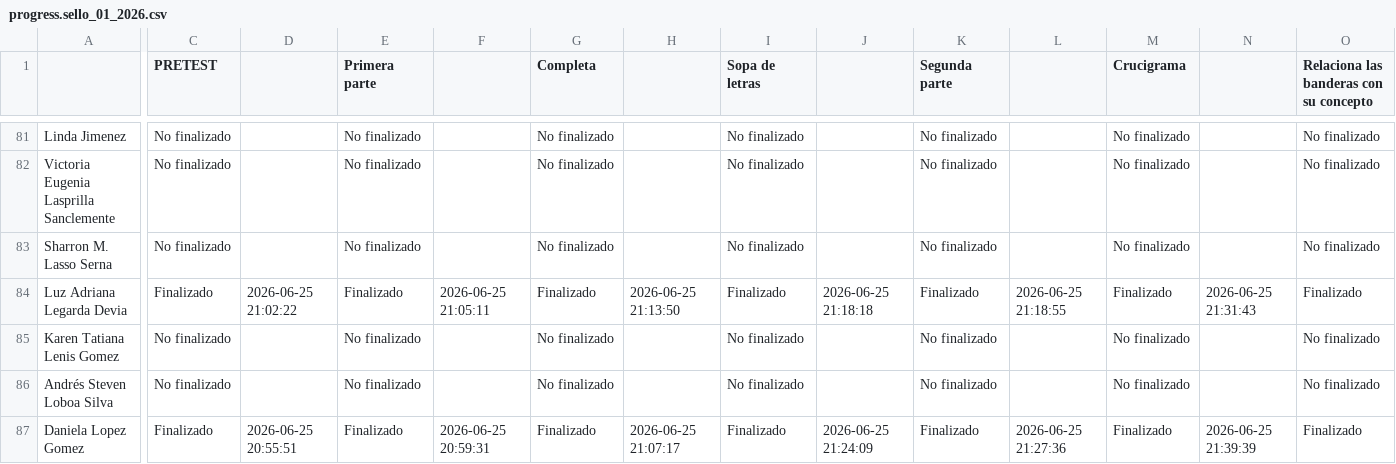
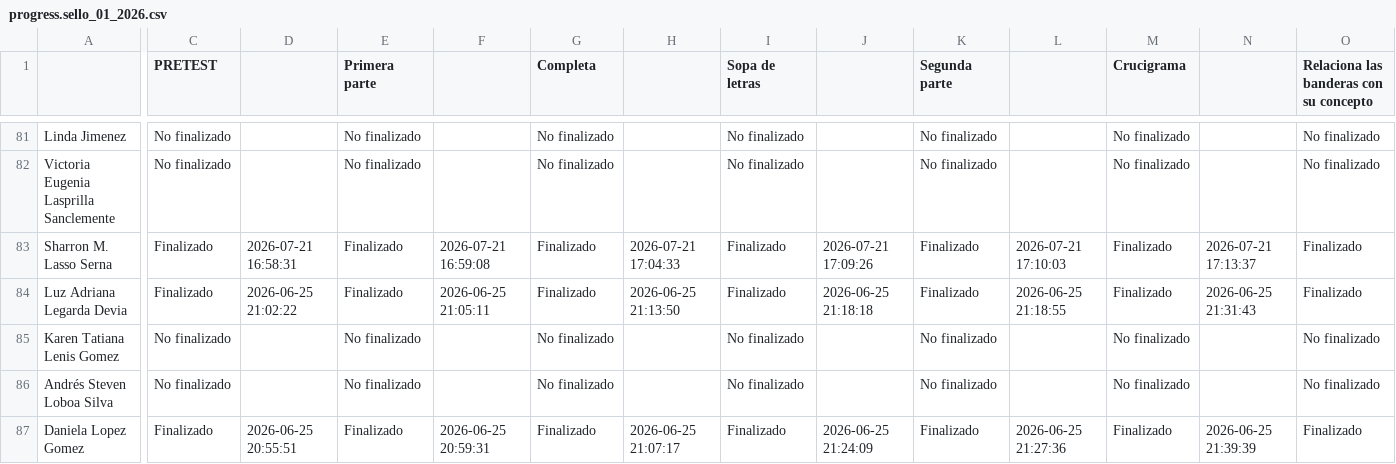
Before and after one commit to SecSaludCali/Tesis_Moodle, a CSV file: descargas_moodle/progress.sello_01_2026.csv, drawn as a sheet; only a part is shown, gaps mark what is left out; the diff covers the shown part only; the diff names each change by its address in the sheet, - before the commit and + after, or states it on an @@ line.

```diff
--- a/descargas_moodle/progress.sello_01_2026.csv
+++ b/descargas_moodle/progress.sello_01_2026.csv
-C83 (PRETEST): No finalizado
+C83 (PRETEST): Finalizado
-D83: (empty)
+D83: 2026-07-21 16:58:31
-E83 (Primera parte): No finalizado
+E83 (Primera parte): Finalizado
-F83: (empty)
+F83: 2026-07-21 16:59:08
-G83 (Completa): No finalizado
+G83 (Completa): Finalizado
-H83: (empty)
+H83: 2026-07-21 17:04:33
-I83 (Sopa de letras): No finalizado
+I83 (Sopa de letras): Finalizado
-J83: (empty)
+J83: 2026-07-21 17:09:26
-K83 (Segunda parte): No finalizado
+K83 (Segunda parte): Finalizado
-L83: (empty)
+L83: 2026-07-21 17:10:03
-M83 (Crucigrama): No finalizado
+M83 (Crucigrama): Finalizado
-N83: (empty)
+N83: 2026-07-21 17:13:37
-O83: No finalizado
+O83: Finalizado
```
Also changed, not shown: 7 edited cells elsewhere in this file, demografia_consolidada.csv, descargas_moodle/progress.sello_012025.csv, 6 other files.
